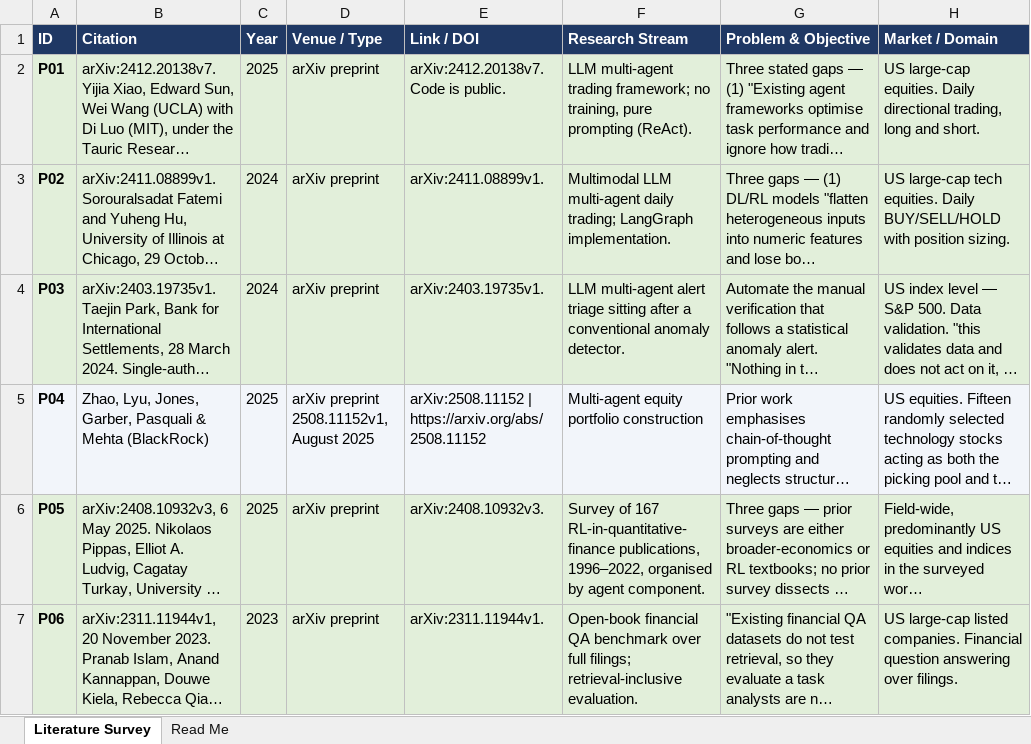
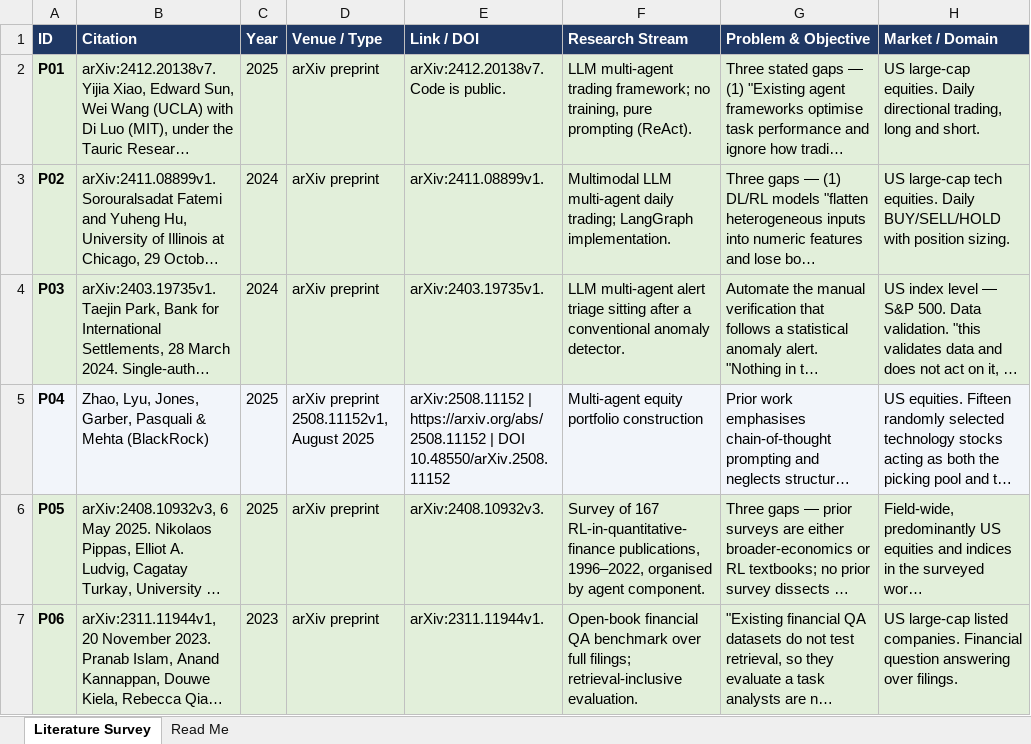
Before and after one commit to Shaahid02/my-obsidian-vault, an Excel workbook: FYP/Matrices/Literature Survey Matrix.xlsx, sheet Literature Survey, drawn as a sheet; only a part is shown; long unchanged cells end in …; values as stored, in another font and other column widths than the file's, no borders; the diff covers the shown part only; the diff names each change by its address in the sheet, - before the commit and + after, or states it on an @@ line.

```diff
--- a/FYP/Matrices/Literature Survey Matrix.xlsx (sheet Literature Survey)
+++ b/FYP/Matrices/Literature Survey Matrix.xlsx (sheet Literature Survey)
-E5 (Link / DOI): …| https://arxiv.org/abs/2508.11152
+E5 (Link / DOI): …| https://arxiv.org/abs/2508.11152 | DOI 10.48550/arXiv.2508.11152
```
Also changed, not shown: 10 edited cells elsewhere in this sheet, sheet Read Me, FYP/Matrices/Consolidated Research Matrix.xlsx.
